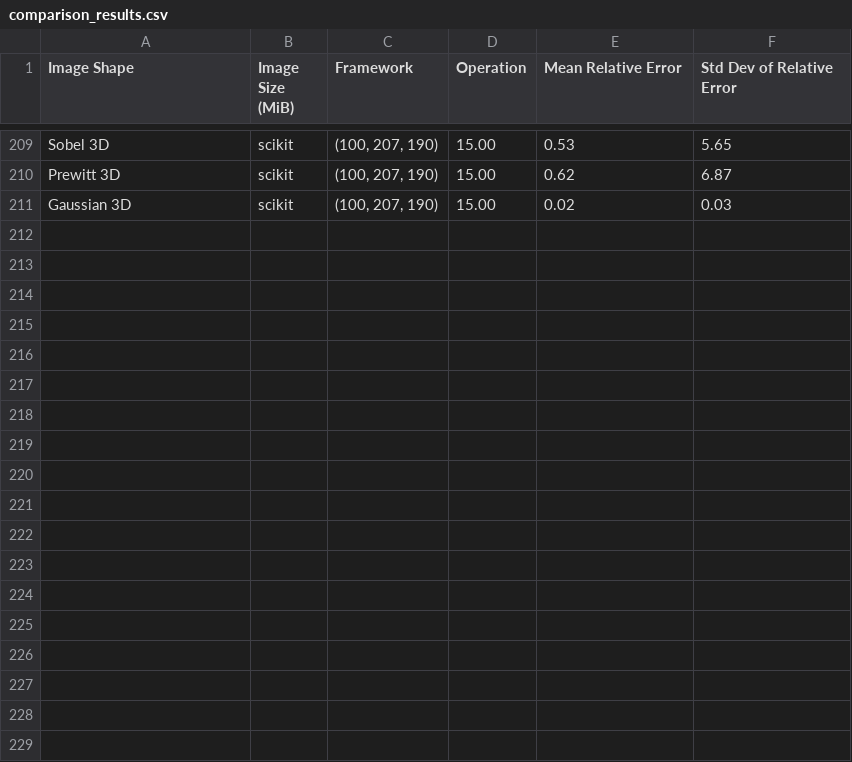
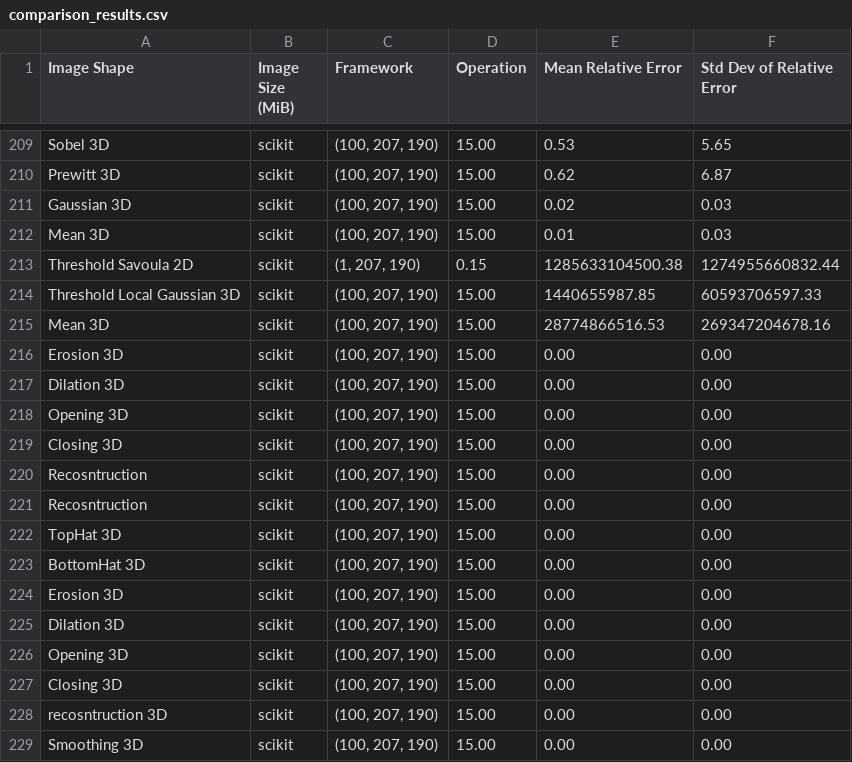
Before and after one commit to cnpem/harpia, a CSV file: tests_python/correctness/test_correctness_report_scikit_plots/comparison_results.csv, drawn as a sheet; only a part is shown, gaps mark what is left out.

Commit message:
tests: add filters 3D to correctness tests
The correctness e valuation is more accurate for 3D images, as they were tested on benchmark

```diff
--- a/tests_python/correctness/test_correctness_report_scikit_plots/comparison_results.csv
+++ b/tests_python/correctness/test_correctness_report_scikit_plots/comparison_results.csv
@@ -211 +211,19 @@ Prewitt 3D,scikit,"(100, 207, 190)",15.00,0.62,6.87
 Gaussian 3D,scikit,"(100, 207, 190)",15.00,0.02,0.03
+Mean 3D,scikit,"(100, 207, 190)",15.00,0.01,0.03
+Threshold Savoula 2D,scikit,"(1, 207, 190)",0.15,1285633104500.38,1274955660832.44
+Threshold Local Gaussian 3D,scikit,"(100, 207, 190)",15.00,1440655987.85,60593706597.33
+Mean 3D,scikit,"(100, 207, 190)",15.00,28774866516.53,269347204678.16
+Erosion 3D,scikit,"(100, 207, 190)",15.00,0.00,0.00
+Dilation 3D,scikit,"(100, 207, 190)",15.00,0.00,0.00
+Opening 3D,scikit,"(100, 207, 190)",15.00,0.00,0.00
+Closing 3D,scikit,"(100, 207, 190)",15.00,0.00,0.00
+Recosntruction,scikit,"(100, 207, 190)",15.00,0.00,0.00
+Recosntruction,scikit,"(100, 207, 190)",15.00,0.00,0.00
+TopHat 3D,scikit,"(100, 207, 190)",15.00,0.00,0.00
+BottomHat 3D,scikit,"(100, 207, 190)",15.00,0.00,0.00
+Erosion 3D,scikit,"(100, 207, 190)",15.00,0.00,0.00
+Dilation 3D,scikit,"(100, 207, 190)",15.00,0.00,0.00
+Opening 3D,scikit,"(100, 207, 190)",15.00,0.00,0.00
+Closing 3D,scikit,"(100, 207, 190)",15.00,0.00,0.00
+recosntruction 3D,scikit,"(100, 207, 190)",15.00,0.00,0.00
+Smoothing 3D,scikit,"(100, 207, 190)",15.00,0.00,0.00
```
Also changed, not shown: 1 other file.
